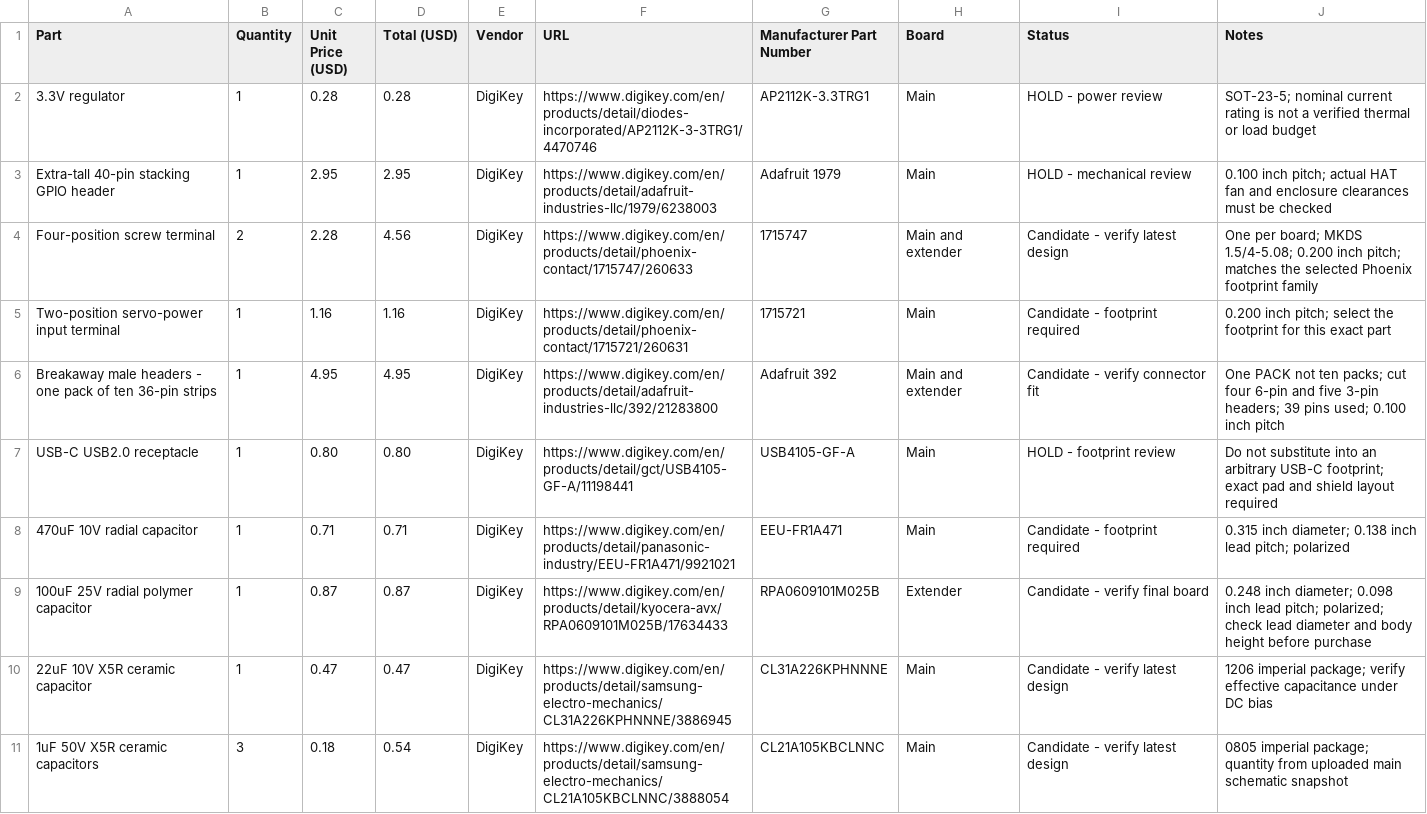
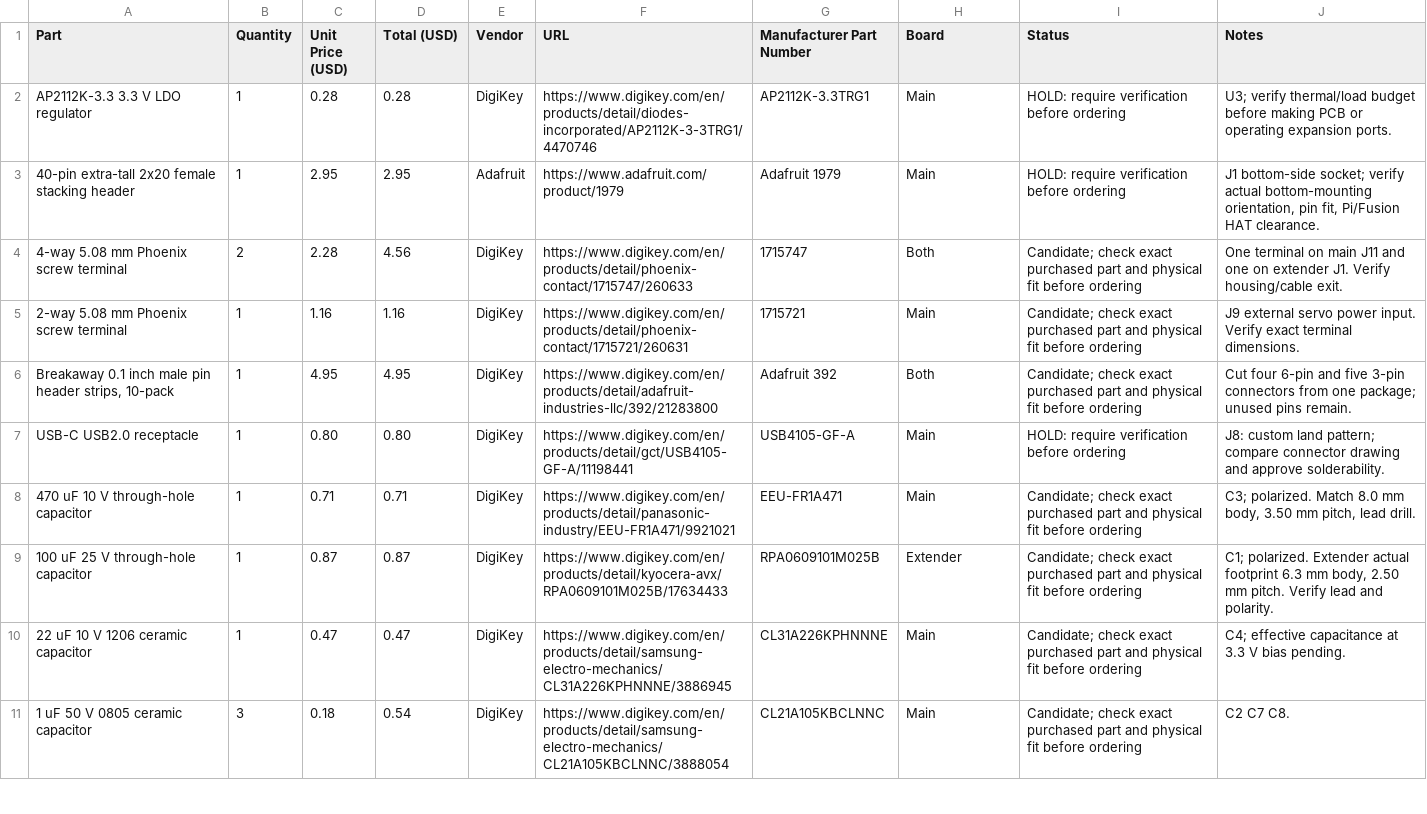
Before and after one commit to gmaxdragon/Modular-Pi-Hat, a CSV file: bom.csv, drawn as a sheet; only a part is shown; the diff covers the shown part only.

Commit message:
Reconcile Tier 2 BOM, correct OLED socket and include selected MINI fuse; defer backordered ESP32

```diff
--- a/bom.csv
+++ b/bom.csv
@@ -1,11 +1,11 @@
 Part,Quantity,Unit Price (USD),Total (USD),Vendor,URL,Manufacturer Part Number,Board,Status,Notes
-3.3V regulator,1,0.28,0.28,DigiKey,https://www.digikey.com/en/products/detail/diodes-incorporated/AP2112K-3-3TRG1/4470746,AP2112K-3.3TRG1,Main,HOLD - power review,SOT-23-5; nominal current rating is not a verified thermal or load budget
-Extra-tall 40-pin stacking GPIO header,1,2.95,2.95,DigiKey,https://www.digikey.com/en/products/detail/adafruit-industries-llc/1979/6238003,Adafruit 1979,Main,HOLD - mechanical review,0.100 inch pitch; actual HAT fan and enclosure clearances must be checked
-Four-position screw terminal,2,2.28,4.56,DigiKey,https://www.digikey.com/en/products/detail/phoenix-contact/1715747/260633,1715747,Main and extender,Candidate - verify latest design,One per board; MKDS 1.5/4-5.08; 0.200 inch pitch; matches the selected Phoenix footprint family
-Two-position servo-power input terminal,1,1.16,1.16,DigiKey,https://www.digikey.com/en/products/detail/phoenix-contact/1715721/260631,1715721,Main,Candidate - footprint required,0.200 inch pitch; select the footprint for this exact part
-Breakaway male headers - one pack of ten 36-pin strips,1,4.95,4.95,DigiKey,https://www.digikey.com/en/products/detail/adafruit-industries-llc/392/21283800,Adafruit 392,Main and extender,Candidate - verify connector fit,One PACK not ten packs; cut four 6-pin and five 3-pin headers; 39 pins used; 0.100 inch pitch
-USB-C USB2.0 receptacle,1,0.80,0.80,DigiKey,https://www.digikey.com/en/products/detail/gct/USB4105-GF-A/11198441,USB4105-GF-A,Main,HOLD - footprint review,Do not substitute into an arbitrary USB-C footprint; exact pad and shield layout required
-470uF 10V radial capacitor,1,0.71,0.71,DigiKey,https://www.digikey.com/en/products/detail/panasonic-industry/EEU-FR1A471/9921021,EEU-FR1A471,Main,Candidate - footprint required,0.315 inch diameter; 0.138 inch lead pitch; polarized
-100uF 25V radial polymer capacitor,1,0.87,0.87,DigiKey,https://www.digikey.com/en/products/detail/kyocera-avx/RPA0609101M025B/17634433,RPA0609101M025B,Extender,Candidate - verify final board,0.248 inch diameter; 0.098 inch lead pitch; polarized; check lead diameter and body height before purchase
-22uF 10V X5R ceramic capacitor,1,0.47,0.47,DigiKey,https://www.digikey.com/en/products/detail/samsung-electro-mechanics/CL31A226KPHNNNE/3886945,CL31A226KPHNNNE,Main,Candidate - verify latest design,1206 imperial package; verify effective capacitance under DC bias
-1uF 50V X5R ceramic capacitors,3,0.18,0.54,DigiKey,https://www.digikey.com/en/products/detail/samsung-electro-mechanics/CL21A105KBCLNNC/3888054,CL21A105KBCLNNC,Main,Candidate - verify latest design,0805 imperial package; quantity from uploaded main schematic snapshot
+AP2112K-3.3 3.3 V LDO regulator,1,0.28,0.28,DigiKey,https://www.digikey.com/en/products/detail/diodes-incorporated/AP2112K-3-3TRG1/4470746,AP2112K-3.3TRG1,Main,HOLD: require verification before ordering,U3; verify thermal/load budget before making PCB or operating expansion ports.
+40-pin extra-tall 2x20 female stacking header,1,2.95,2.95,Adafruit,https://www.adafruit.com/product/1979,Adafruit 1979,Main,HOLD: require verification before ordering,"J1 bottom-side socket; verify actual bottom-mounting orientation, pin fit, Pi/Fusion HAT clearance."
+4-way 5.08 mm Phoenix screw terminal,2,2.28,4.56,DigiKey,https://www.digikey.com/en/products/detail/phoenix-contact/1715747/260633,1715747,Both,Candidate; check exact purchased part and physical fit before ordering,One terminal on main J11 and one on extender J1. Verify housing/cable exit.
+2-way 5.08 mm Phoenix screw terminal,1,1.16,1.16,DigiKey,https://www.digikey.com/en/products/detail/phoenix-contact/1715721/260631,1715721,Main,Candidate; check exact purchased part and physical fit before ordering,J9 external servo power input. Verify exact terminal dimensions.
+"Breakaway 0.1 inch male pin header strips, 10-pack",1,4.95,4.95,DigiKey,https://www.digikey.com/en/products/detail/adafruit-industries-llc/392/21283800,Adafruit 392,Both,Candidate; check exact purchased part and physical fit before ordering,Cut four 6-pin and five 3-pin connectors from one package; unused pins remain.
+USB-C USB2.0 receptacle,1,0.80,0.80,DigiKey,https://www.digikey.com/en/products/detail/gct/USB4105-GF-A/11198441,USB4105-GF-A,Main,HOLD: require verification before ordering,J8: custom land pattern; compare connector drawing and approve solderability.
+470 uF 10 V through-hole capacitor,1,0.71,0.71,DigiKey,https://www.digikey.com/en/products/detail/panasonic-industry/EEU-FR1A471/9921021,EEU-FR1A471,Main,Candidate; check exact purchased part and physical fit before ordering,"C3; polarized. Match 8.0 mm body, 3.50 mm pitch, lead drill."
+100 uF 25 V through-hole capacitor,1,0.87,0.87,DigiKey,https://www.digikey.com/en/products/detail/kyocera-avx/RPA0609101M025B/17634433,RPA0609101M025B,Extender,Candidate; check exact purchased part and physical fit before ordering,"C1; polarized. Extender actual footprint 6.3 mm body, 2.50 mm pitch. Verify lead and polarity."
+22 uF 10 V 1206 ceramic capacitor,1,0.47,0.47,DigiKey,https://www.digikey.com/en/products/detail/samsung-electro-mechanics/CL31A226KPHNNNE/3886945,CL31A226KPHNNNE,Main,Candidate; check exact purchased part and physical fit before ordering,C4; effective capacitance at 3.3 V bias pending.
+1 uF 50 V 0805 ceramic capacitor,3,0.18,0.54,DigiKey,https://www.digikey.com/en/products/detail/samsung-electro-mechanics/CL21A105KBCLNNC/3888054,CL21A105KBCLNNC,Main,Candidate; check exact purchased part and physical fit before ordering,C2 C7 C8.
```
Also changed, not shown: 3 added rows, 3 removed rows and 43 edited cells elsewhere in this file.
